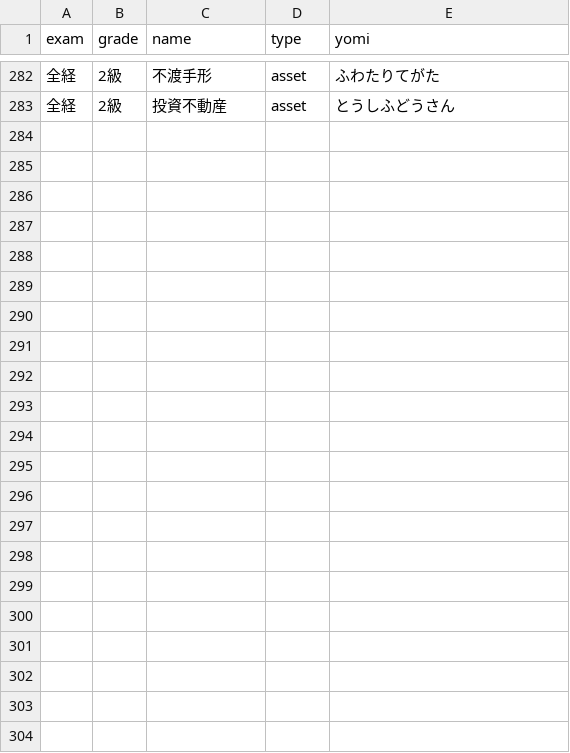
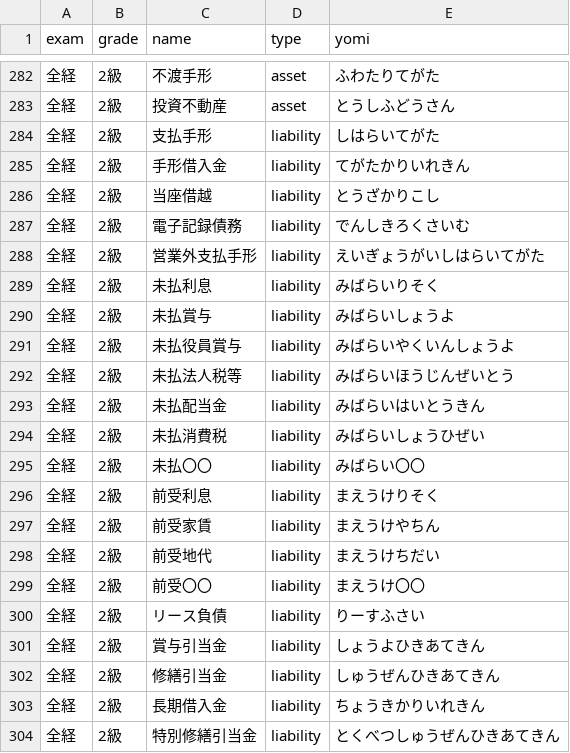
Before and after one commit to dn-nuniv/ac-game, a CSV file: accounts.csv, drawn as a sheet; only a part is shown, gaps mark what is left out; the diff names each change by its address in the sheet, - before the commit and + after, or states it on an @@ line.

```diff
--- a/accounts.csv
+++ b/accounts.csv
+row 284: 全経 | 2級 | 支払手形 | liability | しはらいてがた
+row 285: 全経 | 2級 | 手形借入金 | liability | てがたかりいれきん
+row 286: 全経 | 2級 | 当座借越 | liability | とうざかりこし
+row 287: 全経 | 2級 | 電子記録債務 | liability | でんしきろくさいむ
+row 288: 全経 | 2級 | 営業外支払手形 | liability | えいぎょうがいしはらいてがた
+row 289: 全経 | 2級 | 未払利息 | liability | みばらいりそく
+row 290: 全経 | 2級 | 未払賞与 | liability | みばらいしょうよ
+row 291: 全経 | 2級 | 未払役員賞与 | liability | みばらいやくいんしょうよ
+row 292: 全経 | 2級 | 未払法人税等 | liability | みばらいほうじんぜいとう
+row 293: 全経 | 2級 | 未払配当金 | liability | みばらいはいとうきん
+row 294: 全経 | 2級 | 未払消費税 | liability | みばらいしょうひぜい
+row 295: 全経 | 2級 | 未払〇〇 | liability | みばらい〇〇
+row 296: 全経 | 2級 | 前受利息 | liability | まえうけりそく
+row 297: 全経 | 2級 | 前受家賃 | liability | まえうけやちん
+row 298: 全経 | 2級 | 前受地代 | liability | まえうけちだい
+row 299: 全経 | 2級 | 前受〇〇 | liability | まえうけ〇〇
+row 300: 全経 | 2級 | リース負債 | liability | りーすふさい
+row 301: 全経 | 2級 | 賞与引当金 | liability | しょうよひきあてきん
+row 302: 全経 | 2級 | 修繕引当金 | liability | しゅうぜんひきあてきん
+row 303: 全経 | 2級 | 長期借入金 | liability | ちょうきかりいれきん
+row 304: 全経 | 2級 | 特別修繕引当金 | liability | とくべつしゅうぜんひきあてきん
```
Also changed, not shown: 3 other files.
